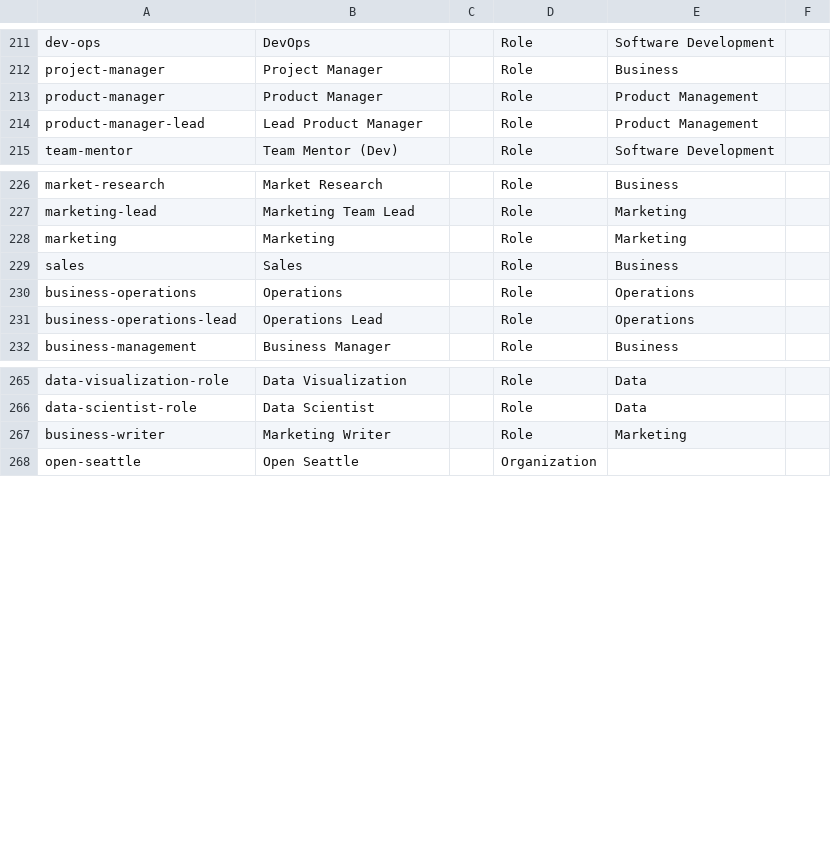
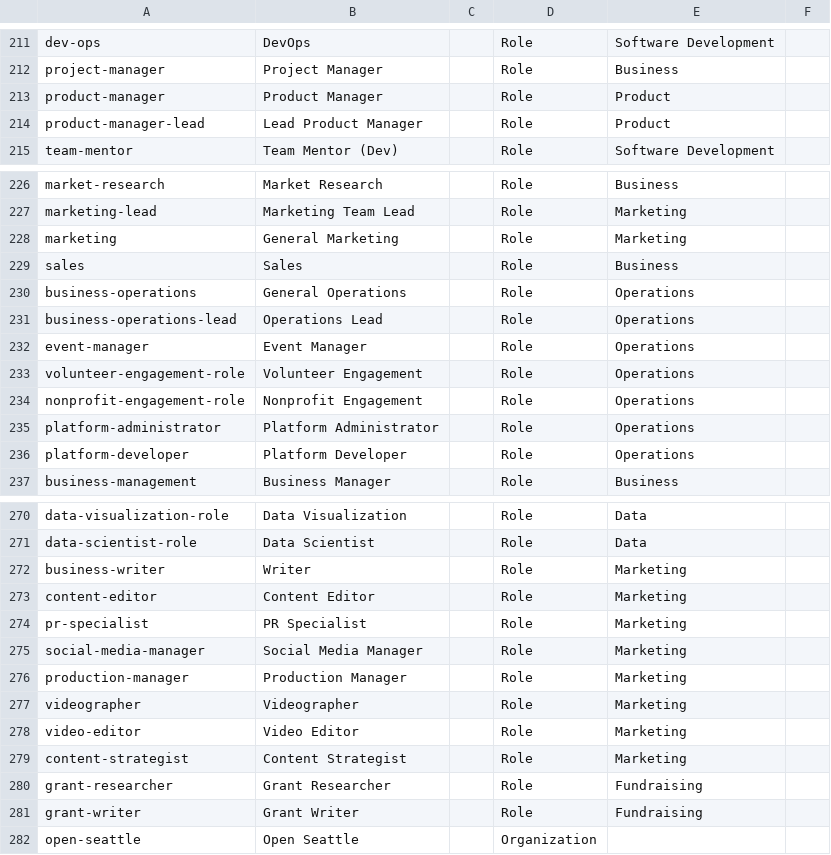
Before and after one commit to DemocracyLab/CivicTechExchange, a CSV file: common/models/Tag_definitions.csv, drawn as a sheet; only a part is shown, gaps mark what is left out; the diff covers the shown part only.

Commit message:
Role Taxonomy Updates Q1 2022

```diff
--- a/common/models/Tag_definitions.csv
+++ b/common/models/Tag_definitions.csv
@@ -212,4 +212,4 @@ dev-ops,DevOps,,Role,Software Development,
 project-manager,Project Manager,,Role,Business,
-product-manager,Product Manager,,Role,Product Management,
-product-manager-lead,Lead Product Manager,,Role,Product Management,
+product-manager,Product Manager,,Role,Product,
+product-manager-lead,Lead Product Manager,,Role,Product,
 team-mentor,Team Mentor (Dev),,Role,Software Development,
@@ -227,6 +227,11 @@ market-research,Market Research,,Role,Business,
 marketing-lead,Marketing Team Lead,,Role,Marketing,
-marketing,Marketing,,Role,Marketing,
+marketing,General Marketing,,Role,Marketing,
 sales,Sales,,Role,Business,
-business-operations,Operations,,Role,Operations,
+business-operations,General Operations,,Role,Operations,
 business-operations-lead,Operations Lead,,Role,Operations,
+event-manager,Event Manager,,Role,Operations,
+volunteer-engagement-role,Volunteer Engagement,,Role,Operations,
+nonprofit-engagement-role,Nonprofit Engagement,,Role,Operations,
+platform-administrator,Platform Administrator,,Role,Operations,
+platform-developer,Platform Developer,,Role,Operations,
 business-management,Business Manager,,Role,Business,
@@ -266,3 +271,12 @@ data-visualization-role,Data Visualization,,Role,Data,
 data-scientist-role,Data Scientist,,Role,Data,
-business-writer,Marketing Writer,,Role,Marketing,
+business-writer,Writer,,Role,Marketing,
+content-editor,Content Editor,,Role,Marketing,
+pr-specialist,PR Specialist,,Role,Marketing,
+social-media-manager,Social Media Manager,,Role,Marketing,
+production-manager,Production Manager,,Role,Marketing,
+videographer,Videographer,,Role,Marketing,
+video-editor,Video Editor,,Role,Marketing,
+content-strategist,Content Strategist,,Role,Marketing,
+grant-researcher,Grant Researcher,,Role,Fundraising,
+grant-writer,Grant Writer,,Role,Fundraising,
 open-seattle,Open Seattle,,Organization,,
```
Also changed, not shown: 1 edited cell elsewhere in this file.
